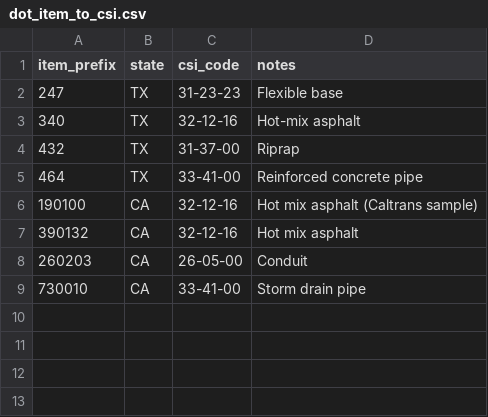
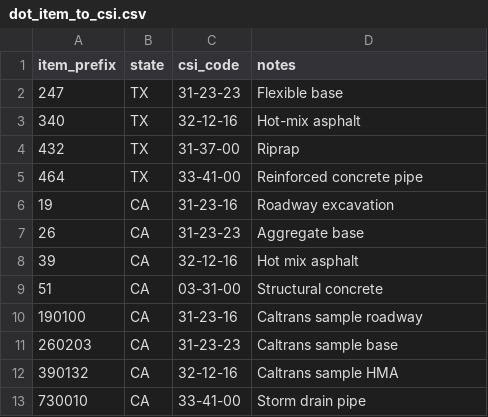
Before and after one commit to Onyx-Iron/-onyx-intel-api.git-, a CSV file: scripts/dot_item_to_csi.csv, drawn as a sheet.

```diff
--- a/scripts/dot_item_to_csi.csv
+++ b/scripts/dot_item_to_csi.csv
@@ -5,5 +5,9 @@ item_prefix,state,csi_code,notes
 464,TX,33-41-00,Reinforced concrete pipe
-190100,CA,32-12-16,Hot mix asphalt (Caltrans sample)
-390132,CA,32-12-16,Hot mix asphalt
-260203,CA,26-05-00,Conduit
+19,CA,31-23-16,Roadway excavation
+26,CA,31-23-23,Aggregate base
+39,CA,32-12-16,Hot mix asphalt
+51,CA,03-31-00,Structural concrete
+190100,CA,31-23-16,Caltrans sample roadway
+260203,CA,31-23-23,Caltrans sample base
+390132,CA,32-12-16,Caltrans sample HMA
 730010,CA,33-41-00,Storm drain pipe
```
Also changed, not shown: 9 other files.
